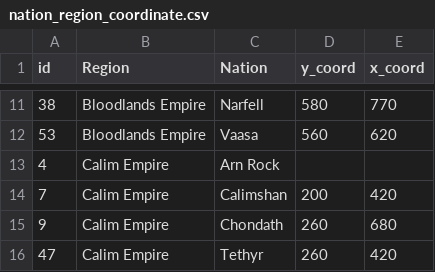
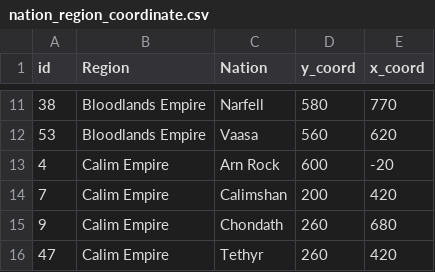
Before and after one commit to trangtph/Programming, a CSV file: Processed_data/nation_region_coordinate.csv, drawn as a sheet; only a part is shown, gaps mark what is left out.

Commit message:
add coordinates of missing nations

```diff
--- a/Processed_data/nation_region_coordinate.csv
+++ b/Processed_data/nation_region_coordinate.csv
@@ -12,3 +12,3 @@ id,Region,Nation,y_coord,x_coord
 53,Bloodlands Empire,Vaasa,560,620
-4,Calim Empire,Arn Rock,,
+4,Calim Empire,Arn Rock,600,-20
 7,Calim Empire,Calimshan,200,420
```
Also changed, not shown: 1 other file.
